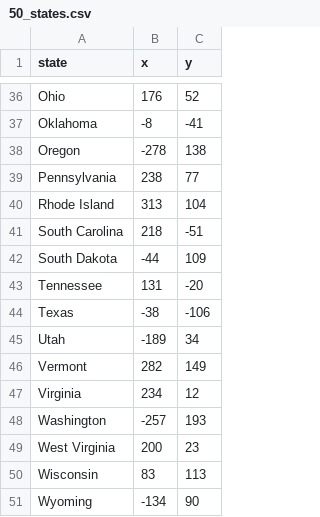
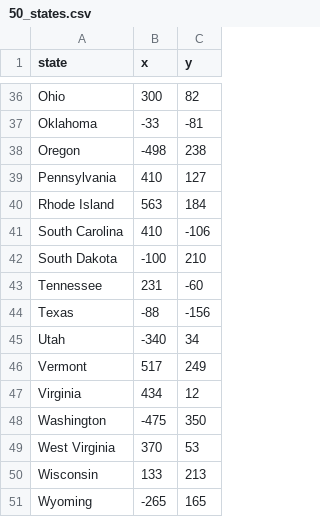
Before and after one commit to KraemericaIndustries/p-GameForSusan, a CSV file: 50_states.csv, drawn as a sheet; only a part is shown, gaps mark what is left out; the diff covers the shown part only; the diff names each change by its address in the sheet, - before the commit and + after, or states it on an @@ line.

```diff
--- a/50_states.csv
+++ b/50_states.csv
-B36 (x): 176
+B36 (x): 300
-C36 (y): 52
+C36 (y): 82
-B37 (x): -8
+B37 (x): -33
-C37 (y): -41
+C37 (y): -81
-B38 (x): -278
+B38 (x): -498
-C38 (y): 138
+C38 (y): 238
-B39 (x): 238
+B39 (x): 410
-C39 (y): 77
+C39 (y): 127
-B40 (x): 313
+B40 (x): 563
-C40 (y): 104
+C40 (y): 184
-B41 (x): 218
+B41 (x): 410
-C41 (y): -51
+C41 (y): -106
-B42 (x): -44
+B42 (x): -100
-C42 (y): 109
+C42 (y): 210
-B43 (x): 131
+B43 (x): 231
-C43 (y): -20
+C43 (y): -60
-B44 (x): -38
+B44 (x): -88
-C44 (y): -106
+C44 (y): -156
-B45 (x): -189
+B45 (x): -340
-B46 (x): 282
+B46 (x): 517
-C46 (y): 149
+C46 (y): 249
-B47 (x): 234
+B47 (x): 434
-B48 (x): -257
+B48 (x): -475
-C48 (y): 193
+C48 (y): 350
-B49 (x): 200
+B49 (x): 370
-C49 (y): 23
+C49 (y): 53
-B50 (x): 83
+B50 (x): 133
-C50 (y): 113
+C50 (y): 213
-B51 (x): -134
+B51 (x): -265
-C51 (y): 90
+C51 (y): 165
```
Also changed, not shown: 62 edited cells elsewhere in this file, 1 other file.
